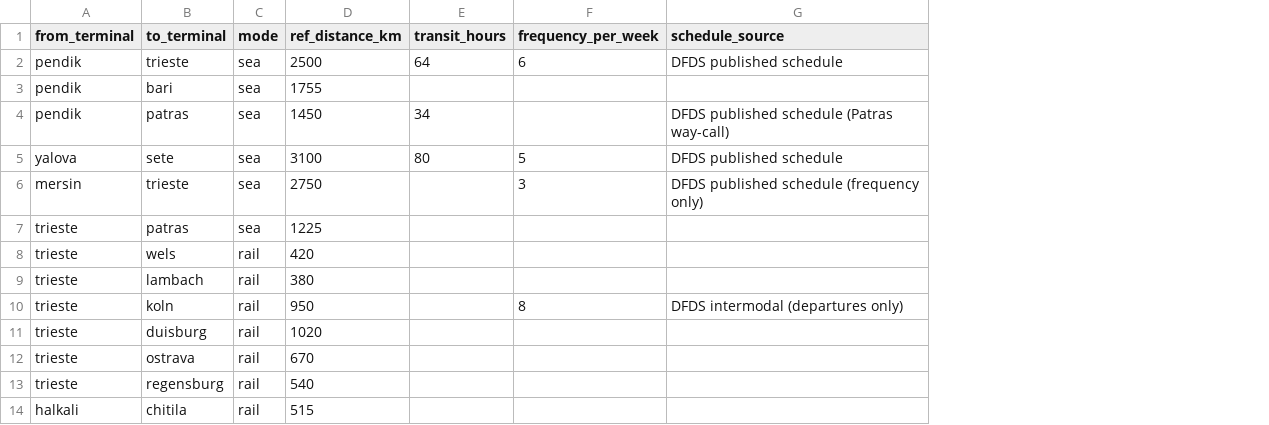
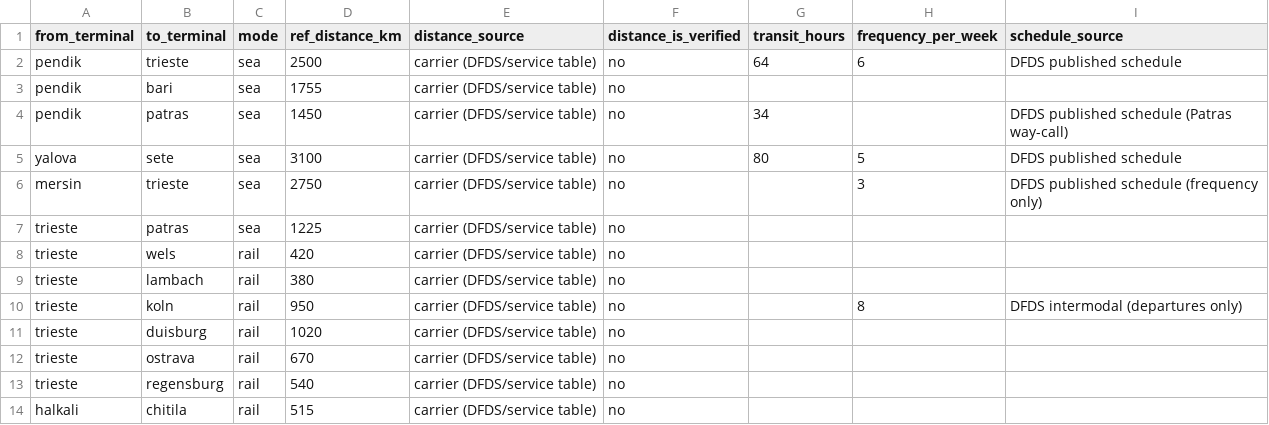
Before and after one commit to dogadurak/FreightPrint, a CSV file: data/service_legs.csv, drawn as a sheet; the diff names each change by its address in the sheet, - before the commit and + after, or states it on an @@ line.

```diff
--- a/data/service_legs.csv
+++ b/data/service_legs.csv
+column E (distance_source), rows 2-14: all carrier (DFDS/service table)
+column F (distance_is_verified), rows 2-14: all no
```
Also changed, not shown: data/external/port_distances_pub151.csv, 8 other files.
